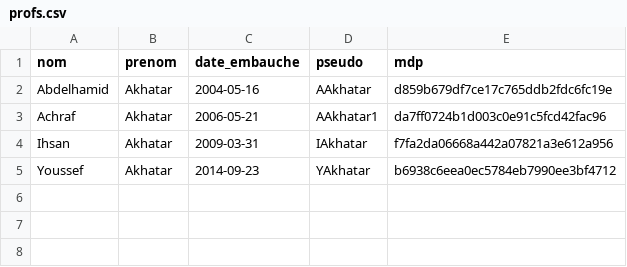
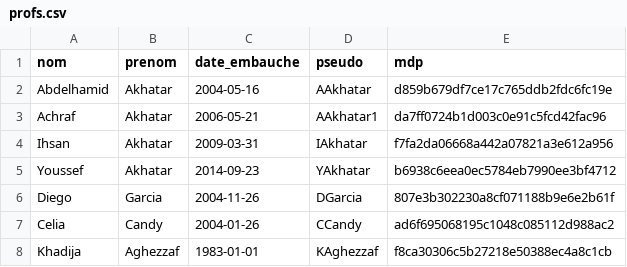
Before and after one commit to Newneri/AkhatarAbdelhamid-resume, a CSV file: CyGym/donnees/profs.csv, drawn as a sheet; the diff names each change by its address in the sheet, - before the commit and + after, or states it on an @@ line.

```diff
--- a/CyGym/donnees/profs.csv
+++ b/CyGym/donnees/profs.csv
+row 6: Diego | Garcia | 2004-11-26 | DGarcia | 807e3b302230a8cf071188b9e6e2b61f
+row 7: Celia | Candy | 2004-01-26 | CCandy | ad6f695068195c1048c085112d988ac2
+row 8: Khadija | Aghezzaf | 1983-01-01 | KAghezzaf | f8ca30306c5b27218e50388ec4a8c1cb
```
Also changed, not shown: CyGym/donnees/cours.csv, 14 other files.
